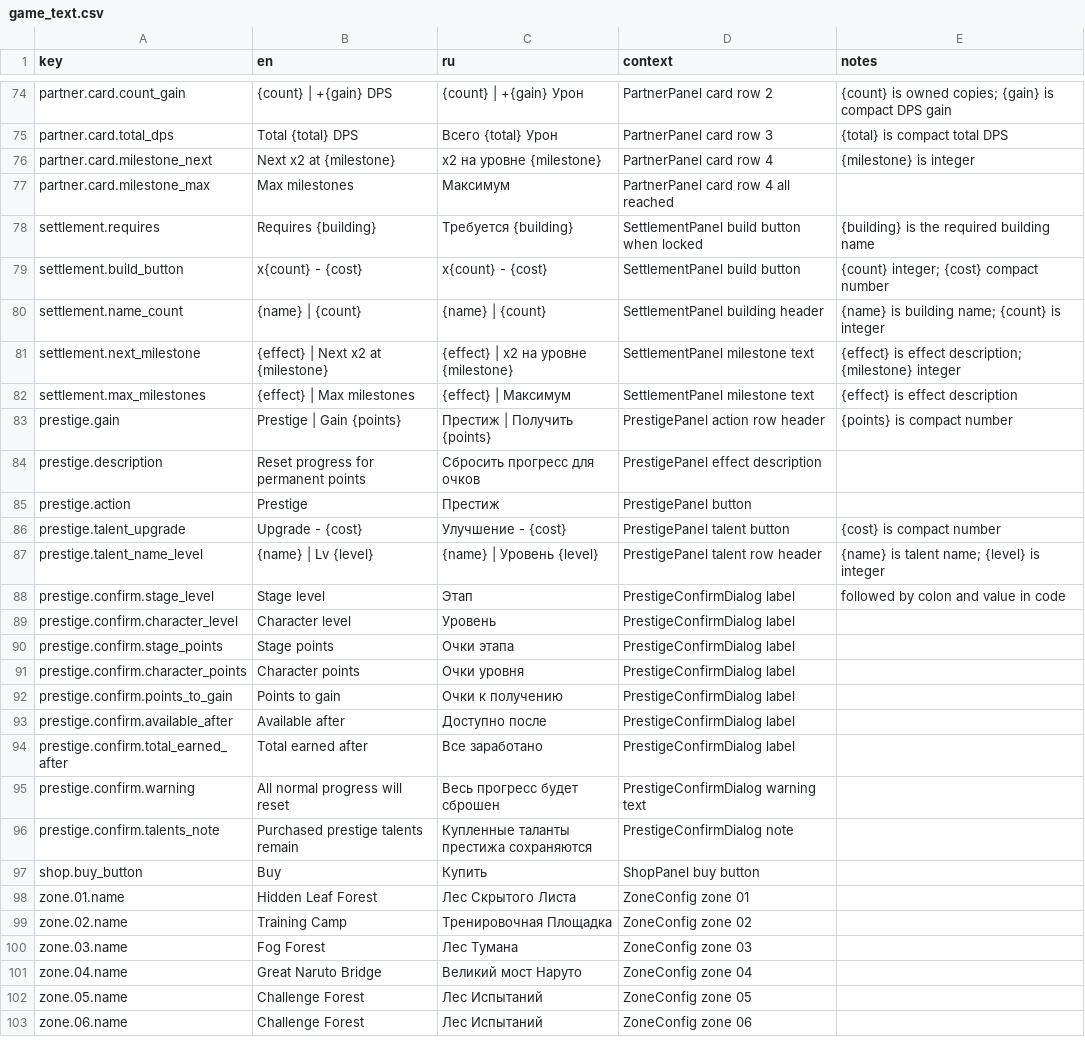
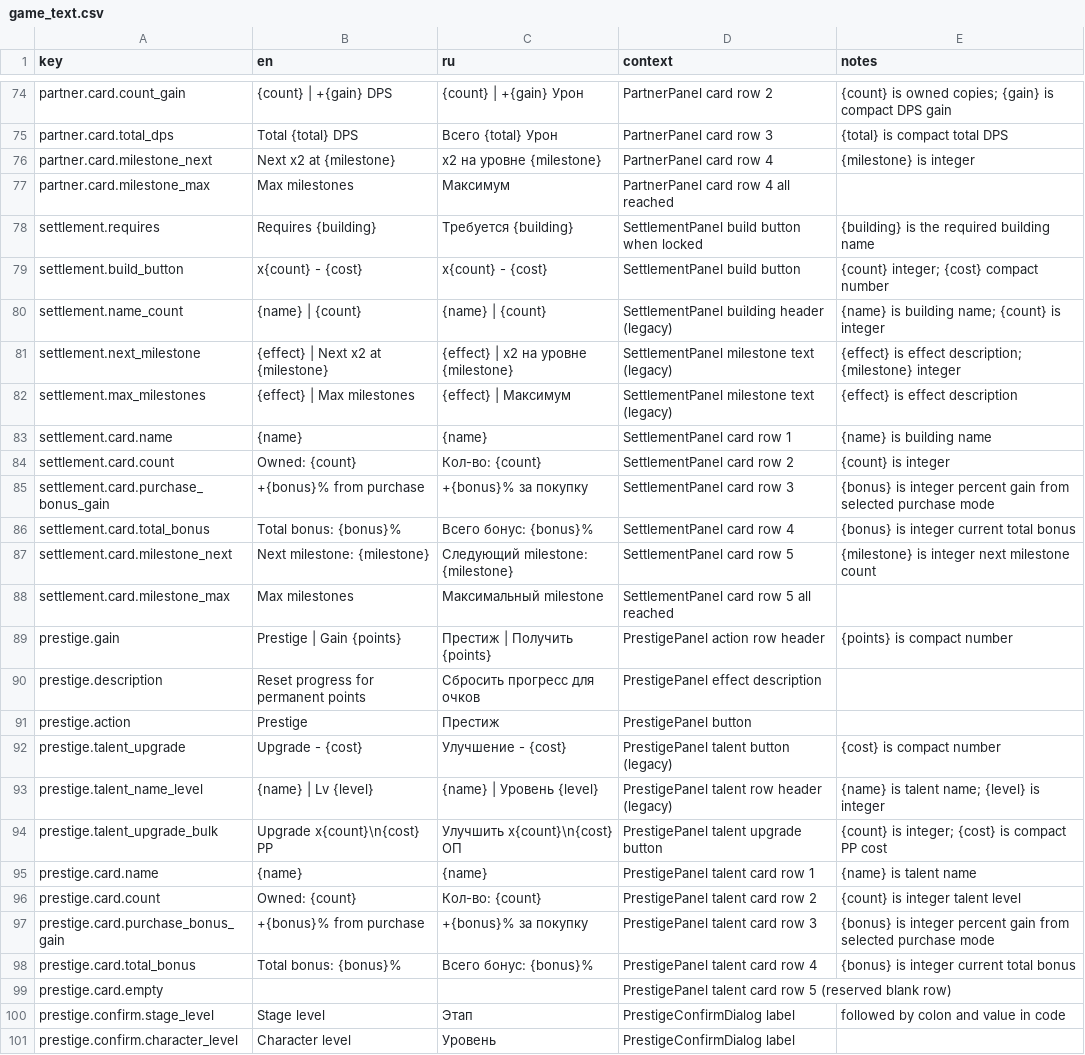
Before and after one commit to StanisRyz/naruto-clicker, a CSV file: localization/game_text.csv, drawn as a sheet; only a part is shown, gaps mark what is left out; the shorter side is filled out with more unchanged rows.

Commit message:
Rework Settlement and Prestige card layouts.
Updates Settlement building cards and Prestige talent cards to a consistent 5-row layout, adds x1/x10/x100/max buy modes and bulk purchase logic for Prestige talents, and preserves the existing Prestige reset action and Shop tab behavior.

```diff
--- a/localization/game_text.csv
+++ b/localization/game_text.csv
@@ -79,5 +79,11 @@ settlement.requires,Requires {building},Требуется {building},Settlement
 settlement.build_button,x{count} - {cost},x{count} - {cost},SettlementPanel build button,{count} integer; {cost} compact number
-settlement.name_count,{name} | {count},{name} | {count},SettlementPanel building header,{name} is building name; {count} is integer
-settlement.next_milestone,{effect} | Next x2 at {milestone},{effect} | x2 на уровне {milestone},SettlementPanel milestone text,{effect} is effect description; {milestone} integer
-settlement.max_milestones,{effect} | Max milestones,{effect} | Максимум,SettlementPanel milestone text,{effect} is effect description
+settlement.name_count,{name} | {count},{name} | {count},SettlementPanel building header (legacy),{name} is building name; {count} is integer
+settlement.next_milestone,{effect} | Next x2 at {milestone},{effect} | x2 на уровне {milestone},SettlementPanel milestone text (legacy),{effect} is effect description; {milestone} integer
+settlement.max_milestones,{effect} | Max milestones,{effect} | Максимум,SettlementPanel milestone text (legacy),{effect} is effect description
+settlement.card.name,{name},{name},SettlementPanel card row 1,{name} is building name
+settlement.card.count,Owned: {count},Кол-во: {count},SettlementPanel card row 2,{count} is integer
+settlement.card.purchase_bonus_gain,+{bonus}% from purchase,+{bonus}% за покупку,SettlementPanel card row 3,{bonus} is integer percent gain from selected purchase mode
+settlement.card.total_bonus,Total bonus: {bonus}%,Всего бонус: {bonus}%,SettlementPanel card row 4,{bonus} is integer current total bonus
+settlement.card.milestone_next,Next milestone: {milestone},Следующий milestone: {milestone},SettlementPanel card row 5,{milestone} is integer next milestone count
+settlement.card.milestone_max,Max milestones,Максимальный milestone,SettlementPanel card row 5 all reached,
 prestige.gain,Prestige | Gain {points},Престиж | Получить {points},PrestigePanel action row header,{points} is compact number
@@ -85,4 +91,10 @@ prestige.description,Reset progress for permanent points,Сбросить про
 prestige.action,Prestige,Престиж,PrestigePanel button,
-prestige.talent_upgrade,Upgrade - {cost},Улучшение - {cost},PrestigePanel talent button,{cost} is compact number
-prestige.talent_name_level,{name} | Lv {level},{name} | Уровень {level},PrestigePanel talent row header,{name} is talent name; {level} is integer
+prestige.talent_upgrade,Upgrade - {cost},Улучшение - {cost},PrestigePanel talent button (legacy),{cost} is compact number
+prestige.talent_name_level,{name} | Lv {level},{name} | Уровень {level},PrestigePanel talent row header (legacy),{name} is talent name; {level} is integer
+prestige.talent_upgrade_bulk,Upgrade x{count}\n{cost} PP,Улучшить x{count}\n{cost} ОП,PrestigePanel talent upgrade button,{count} is integer; {cost} is compact PP cost
+prestige.card.name,{name},{name},PrestigePanel talent card row 1,{name} is talent name
+prestige.card.count,Owned: {count},Кол-во: {count},PrestigePanel talent card row 2,{count} is integer talent level
+prestige.card.purchase_bonus_gain,+{bonus}% from purchase,+{bonus}% за покупку,PrestigePanel talent card row 3,{bonus} is integer percent gain from selected purchase mode
+prestige.card.total_bonus,Total bonus: {bonus}%,Всего бонус: {bonus}%,PrestigePanel talent card row 4,{bonus} is integer current total bonus
+prestige.card.empty, , ,PrestigePanel talent card row 5 (reserved blank row),
 prestige.confirm.stage_level,Stage level,Этап,PrestigeConfirmDialog label,followed by colon and value in code
```
Also changed, not shown: 12 other files.
